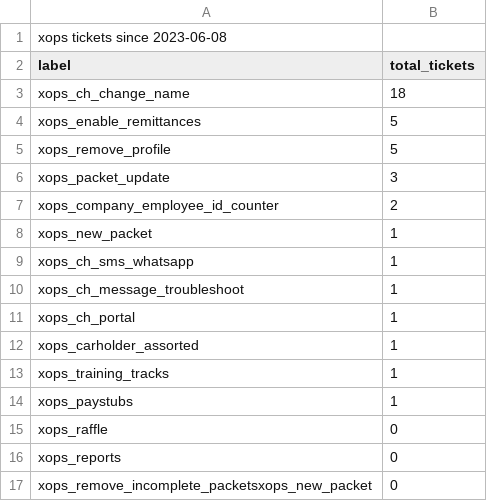
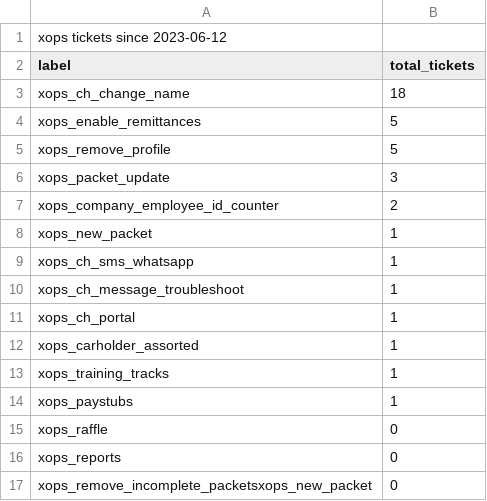
Before and after one commit to KjellKod/metrics-and-insights, a CSV file: xops_data/tickets_per_label.csv, drawn as a sheet.

```diff
--- a/xops_data/tickets_per_label.csv
+++ b/xops_data/tickets_per_label.csv
@@ -1,2 +1,2 @@
-xops tickets since 2023-06-08
+xops tickets since 2023-06-12
 label,total_tickets
```
Also changed, not shown: xops_data/in_progress_time_per_label.csv, 2 other files.
